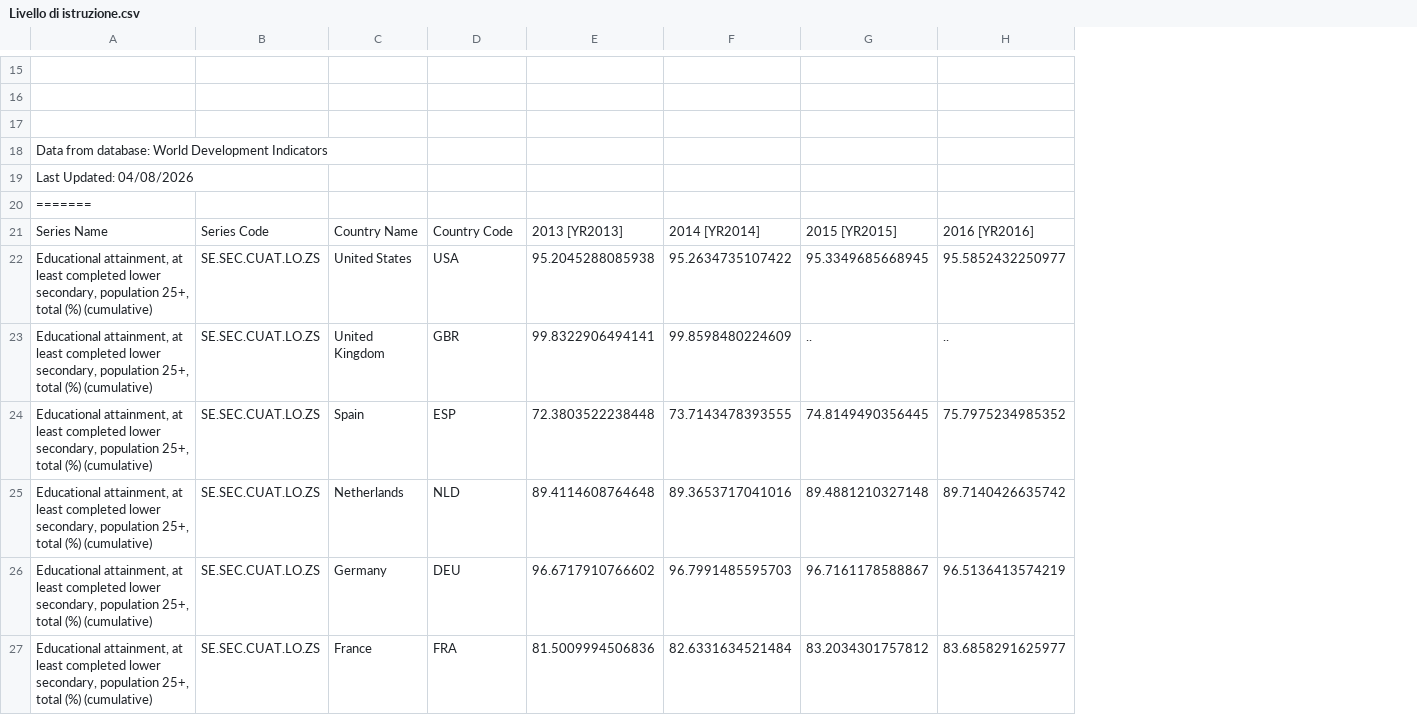
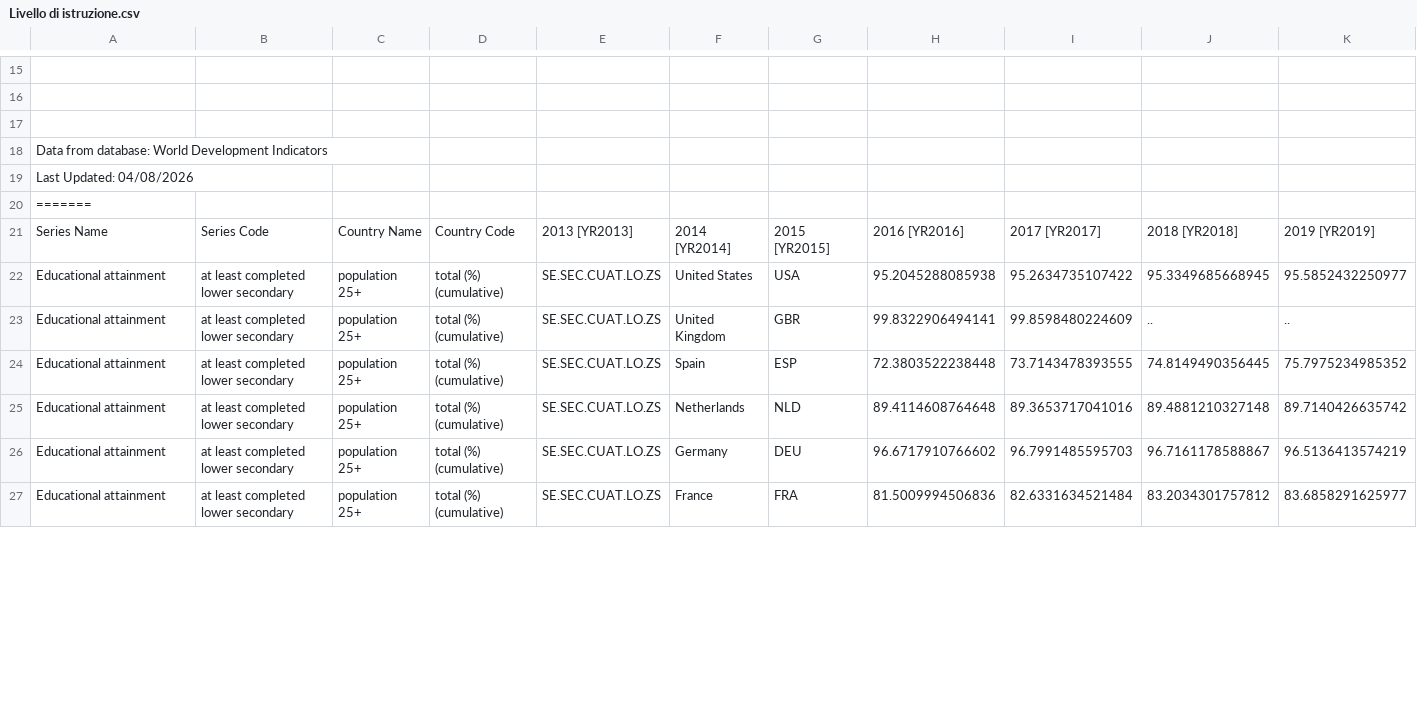
Before and after one commit to samoT410/Progetto-Ricerca, a CSV file: Livello di istruzione.csv, drawn as a sheet; only a part is shown, gaps mark what is left out; addresses are those after the commit; the diff covers the shown part only; the diff names each change by its address in the sheet, - before the commit and + after, or states it on an @@ line.

```diff
--- a/Livello di istruzione.csv
+++ b/Livello di istruzione.csv
+column B, rows 21-27: Series Code | at least completed lower secondary | at least completed lower secondary | at least completed lower secondary | at least completed lower secondary | at least completed lower secondary | at least completed lower secondary
+column C, rows 21-27: Country Name | population 25+ | population 25+ | population 25+ | population 25+ | population 25+ | population 25+
+column D, rows 21-27: Country Code | total (%) (cumulative) | total (%) (cumulative) | total (%) (cumulative) | total (%) (cumulative) | total (%) (cumulative) | total (%) (cumulative)
-E21: Series Code
+E21: 2013 [YR2013]
-F21: Country Name
+F21: 2014 [YR2014]
-G21: Country Code
+G21: 2015 [YR2015]
-H21: 2013 [YR2013]
+H21: 2016 [YR2016]
-I21: 2014 [YR2014]
+I21: 2017 [YR2017]
-J21: 2015 [YR2015]
+J21: 2018 [YR2018]
-K21: 2016 [YR2016]
+K21: 2019 [YR2019]
-A22:A27: Educational attainment, at least completed lower secondary, population 25+, total (%) (cumulative)
+A22:A27: Educational attainment
```
Also changed, not shown: 3 added rows, 3 removed rows and 25 edited cells elsewhere in this file, 1 other file.
